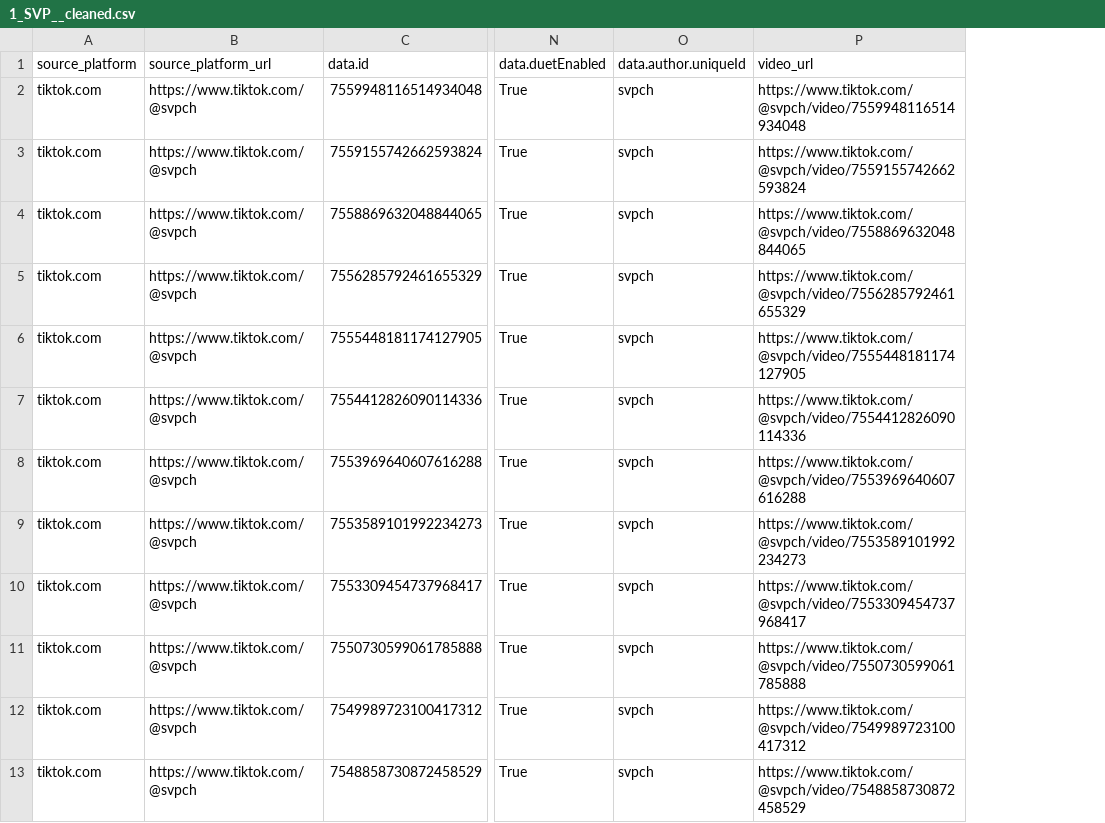
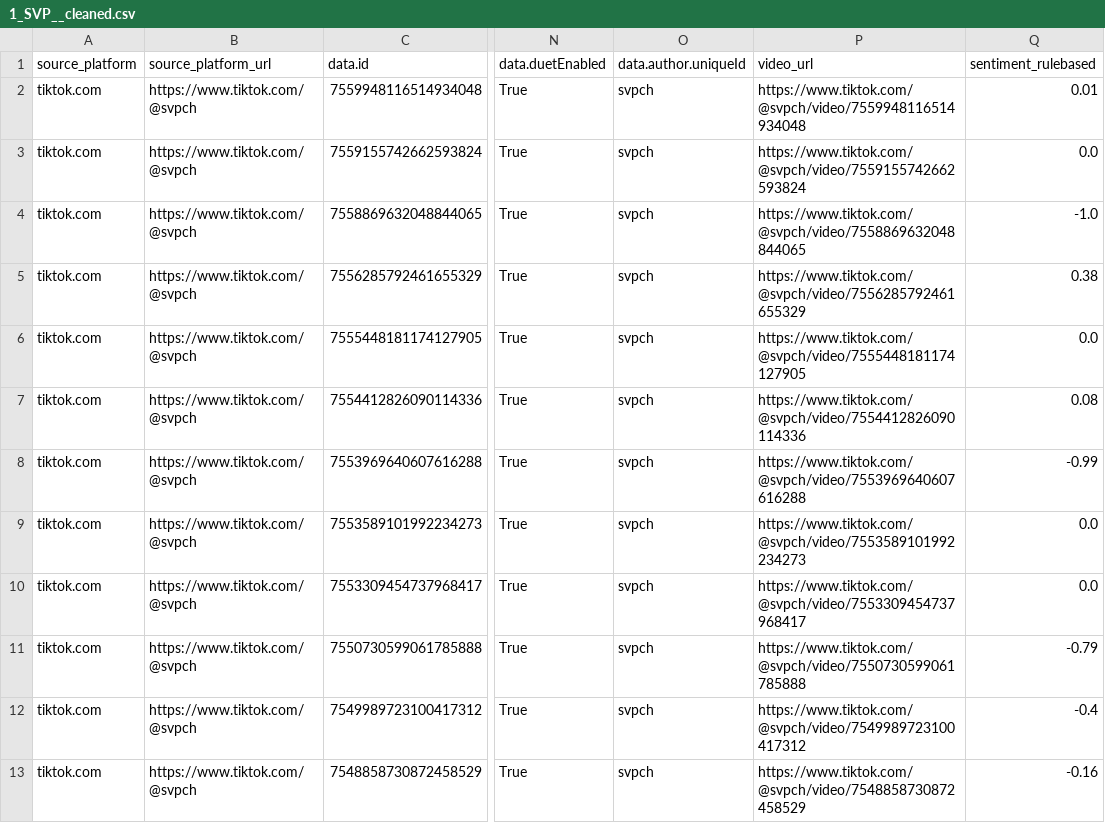
Before and after one commit to DavidSimonRothschild/Introduction-to-Computational-Media-Research, a CSV file: A_Data/1_Tiktok/2_CLEAN/1_SVP__cleaned.csv, drawn as a sheet; only a part is shown, gaps mark what is left out; the diff names each change by its address in the sheet, - before the commit and + after, or states it on an @@ line.

```diff
--- a/A_Data/1_Tiktok/2_CLEAN/1_SVP__cleaned.csv
+++ b/A_Data/1_Tiktok/2_CLEAN/1_SVP__cleaned.csv
+column Q (sentiment_rulebased), rows 2-13: 0.01 | 0.0 | -1.0 | 0.38 | 0.0 | 0.08 | -0.99 | 0.0 | 0.0 | -0.79 | -0.4 | -0.16
```
Also changed, not shown: A_Data/2_Instagram/2_CLEAN/1_SVP__cleaned.csv, A_Data/2_Instagram/2_CLEAN/2_SP__cleaned.csv, 27 other files.
